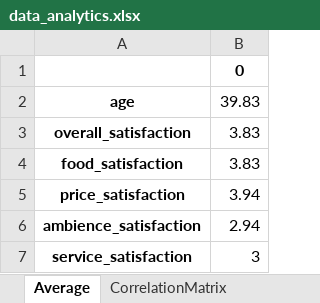
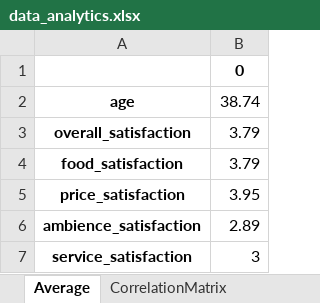
Before and after one commit to koseki3104/marketing_date, an Excel workbook: media/data_analytics.xlsx, sheet Average, drawn as a sheet; values as stored, in another font and other column widths than the file's, no borders; the diff names each change by its address in the sheet, - before the commit and + after, or states it on an @@ line.

```diff
--- a/media/data_analytics.xlsx (sheet Average)
+++ b/media/data_analytics.xlsx (sheet Average)
-B2: 39.83
+B2: 38.74
-B3:B4: 3.83
+B3:B4: 3.79
-B5: 3.94
+B5: 3.95
-B6: 2.94
+B6: 2.89
```
Also changed, not shown: sheet CorrelationMatrix, charts or pictures, 1 other file.
